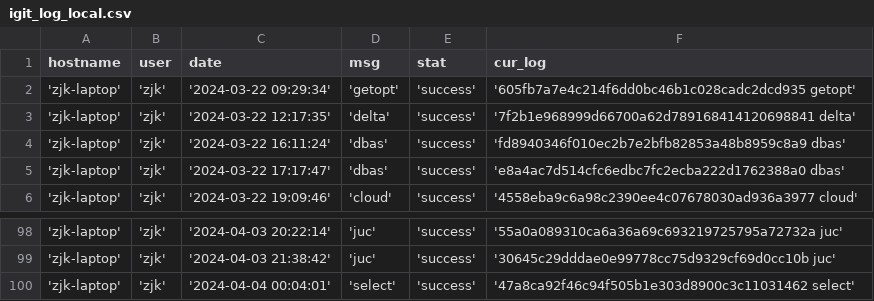
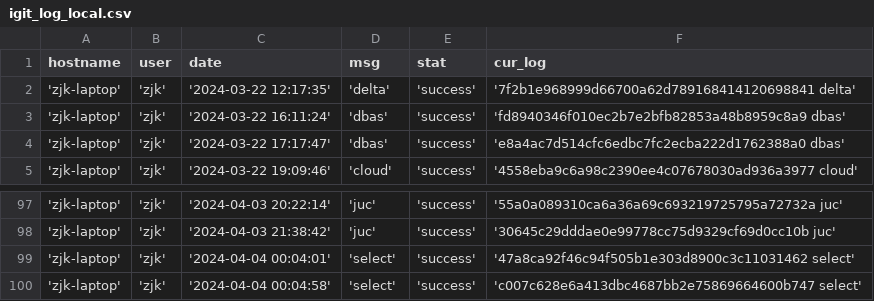
Before and after one commit to creatern/NoteBook, a CSV file: ilog/igit_log_local.csv, drawn as a sheet; only a part is shown, gaps mark what is left out; removed rows and columns are numbered as before the commit, all else as after; the diff names each change by its address in the sheet, - before the commit and + after, or states it on an @@ line.

```diff
--- a/ilog/igit_log_local.csv
+++ b/ilog/igit_log_local.csv
-row 2: 'zjk-laptop' | 'zjk' | '2024-03-22 09:29:34' | 'getopt' | 'success' | '605fb7a7e4c214f6dd0bc46b1c028cadc2dcd935 getopt'
+row 100: 'zjk-laptop' | 'zjk' | '2024-04-04 00:04:58' | 'select' | 'success' | 'c007c628e6a413dbc4687bb2e75869664600b747 select'
```
Also changed, not shown: ilog/igit_log.csv, 12 other files.
